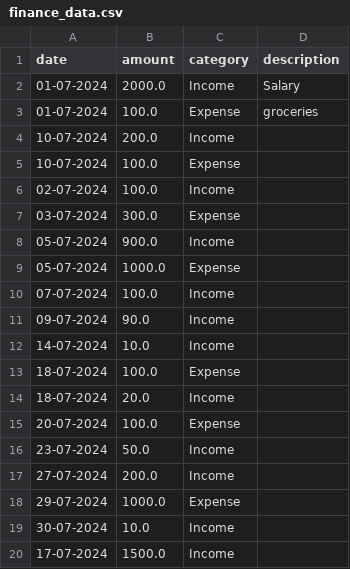
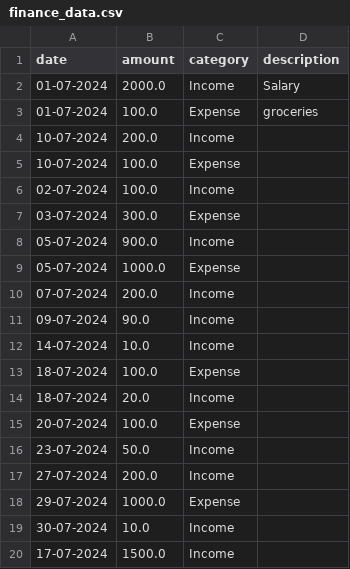
Before and after one commit to Imadlo-byte/Finance_tracker, a CSV file: finance_data.csv, drawn as a sheet.

```diff
--- a/finance_data.csv
+++ b/finance_data.csv
@@ -9,3 +9,3 @@ date,amount,category,description
 05-07-2024,1000.0,Expense,
-07-07-2024,100.0,Income,
+07-07-2024,200.0,Income,
 09-07-2024,90.0,Income,
```
Also changed, not shown: 2 other files.
